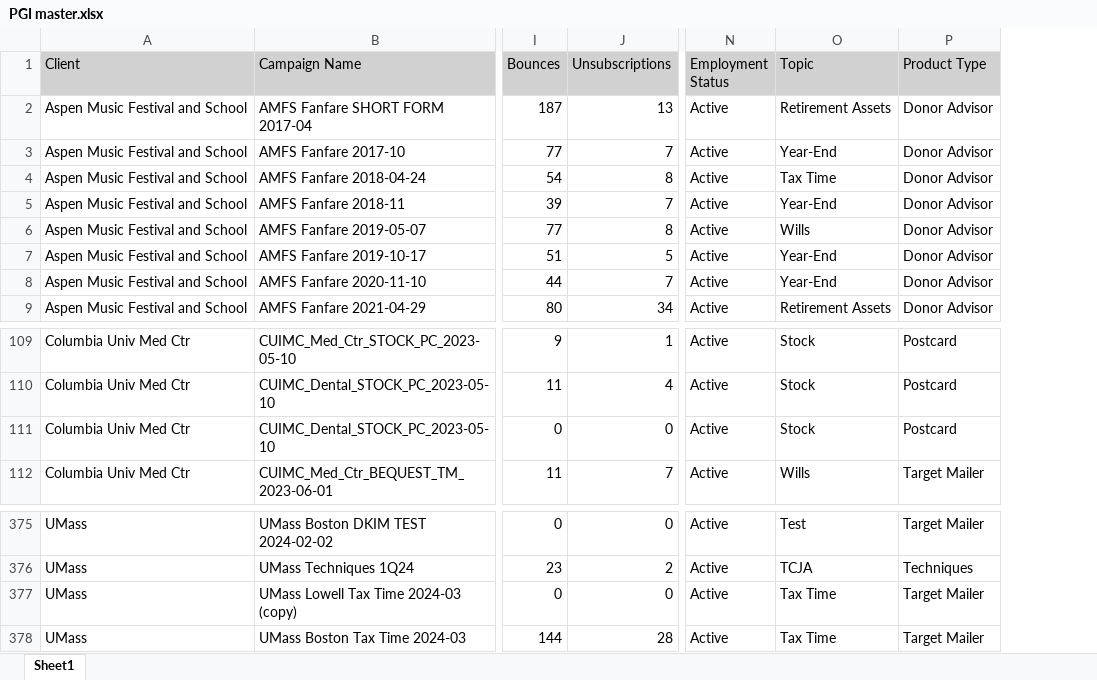
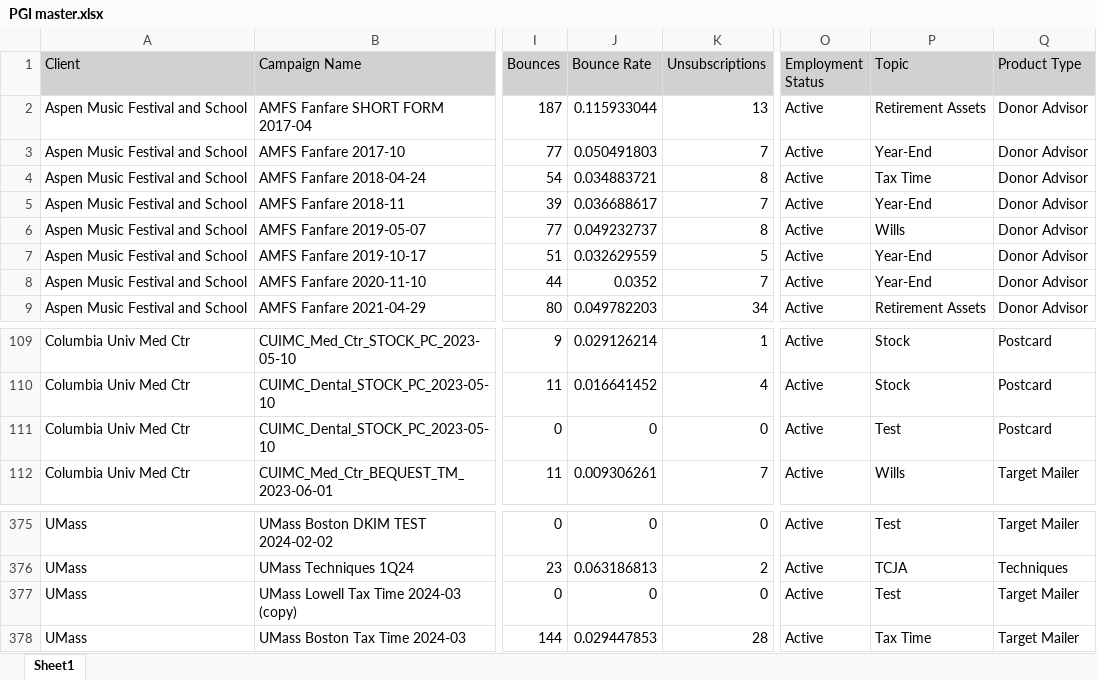
Before and after one commit to JustinWininger/PGI_Email-Project, an Excel workbook: PGI master.xlsx, sheet Sheet1, drawn as a sheet; only a part is shown, gaps mark what is left out; values as stored, in another font and other column widths than the file's, no borders; addresses are those after the commit; the diff names each change by its address in the sheet, - before the commit and + after, or states it on an @@ line.

```diff
--- a/PGI master.xlsx (sheet Sheet1)
+++ b/PGI master.xlsx (sheet Sheet1)
+column J (Bounce Rate), rows 2-9: 0.115933044 | 0.050491803 | 0.034883721 | 0.036688617 | 0.049232737 | 0.032629559 | 0.0352 | 0.049782203; rows 109-112: 0.029126214 | 0.016641452 | 0 | 0.009306261; rows 375-378: 0 | 0.063186813 | 0 | 0.029447853
-P111 (Topic): Stock
+P111 (Topic): Test
-P377 (Topic): Tax Time
+P377 (Topic): Test
```
Also changed, not shown: 3 other files.
